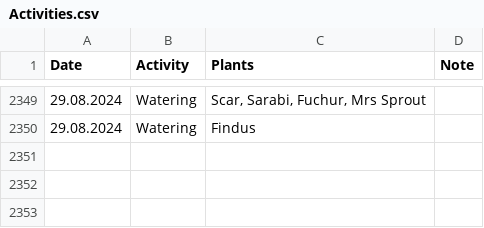
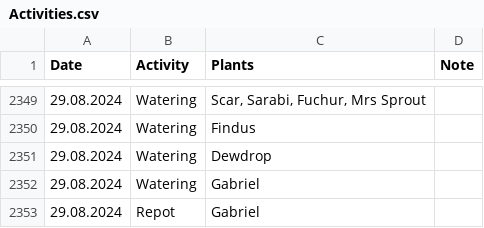
Before and after one commit to MarcoTz/Plants, a CSV file: Logs/Activities.csv, drawn as a sheet; only a part is shown, gaps mark what is left out.

```diff
--- a/Logs/Activities.csv
+++ b/Logs/Activities.csv
@@ -2350 +2350,4 @@ Date;Activity;Plants;Note
 29.08.2024;Watering;Findus;
+29.08.2024;Watering;Dewdrop;
+29.08.2024;Watering;Gabriel;
+29.08.2024;Repot;Gabriel;
```
Also changed, not shown: Logs/Growth.csv, 7 other files.
